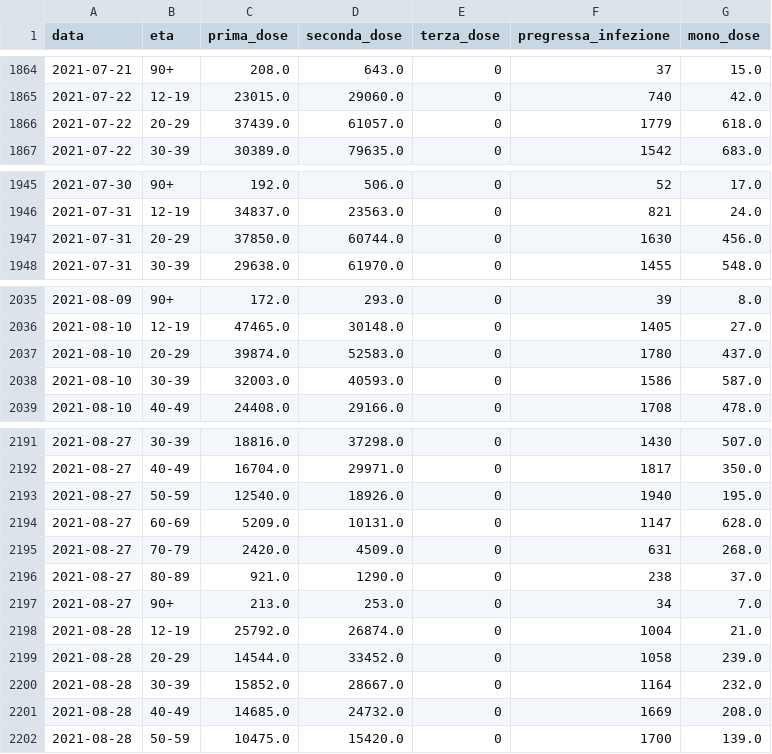
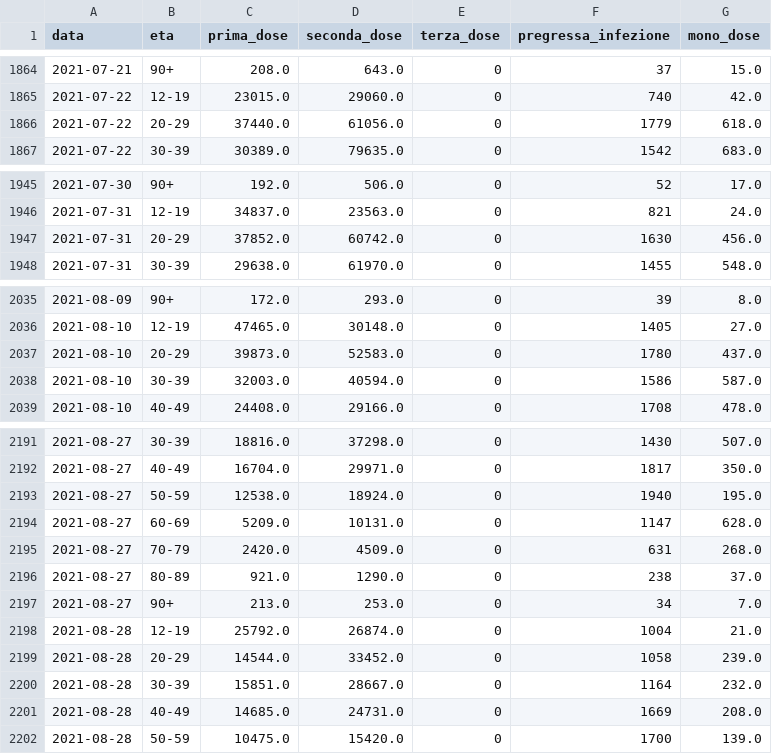
Before and after one commit to nicoparo/epiMOX_data, a CSV file: data/vaccini_regioni/Italia_age.csv, drawn as a sheet; only a part is shown, gaps mark what is left out; the diff covers the shown part only.

```diff
--- a/data/vaccini_regioni/Italia_age.csv
+++ b/data/vaccini_regioni/Italia_age.csv
@@ -1865,3 +1865,3 @@ data,eta,prima_dose,seconda_dose,terza_dose,pregressa_infezione,mono_dose
 2021-07-22,12-19,23015.0,29060.0,0,740,42.0
-2021-07-22,20-29,37439.0,61057.0,0,1779,618.0
+2021-07-22,20-29,37440.0,61056.0,0,1779,618.0
 2021-07-22,30-39,30389.0,79635.0,0,1542,683.0
@@ -1946,3 +1946,3 @@ data,eta,prima_dose,seconda_dose,terza_dose,pregressa_infezione,mono_dose
 2021-07-31,12-19,34837.0,23563.0,0,821,24.0
-2021-07-31,20-29,37850.0,60744.0,0,1630,456.0
+2021-07-31,20-29,37852.0,60742.0,0,1630,456.0
 2021-07-31,30-39,29638.0,61970.0,0,1455,548.0
@@ -2036,4 +2036,4 @@ data,eta,prima_dose,seconda_dose,terza_dose,pregressa_infezione,mono_dose
 2021-08-10,12-19,47465.0,30148.0,0,1405,27.0
-2021-08-10,20-29,39874.0,52583.0,0,1780,437.0
-2021-08-10,30-39,32003.0,40593.0,0,1586,587.0
+2021-08-10,20-29,39873.0,52583.0,0,1780,437.0
+2021-08-10,30-39,32003.0,40594.0,0,1586,587.0
 2021-08-10,40-49,24408.0,29166.0,0,1708,478.0
@@ -2192,3 +2192,3 @@ data,eta,prima_dose,seconda_dose,terza_dose,pregressa_infezione,mono_dose
 2021-08-27,40-49,16704.0,29971.0,0,1817,350.0
-2021-08-27,50-59,12540.0,18926.0,0,1940,195.0
+2021-08-27,50-59,12538.0,18924.0,0,1940,195.0
 2021-08-27,60-69,5209.0,10131.0,0,1147,628.0
@@ -2199,4 +2199,4 @@ data,eta,prima_dose,seconda_dose,terza_dose,pregressa_infezione,mono_dose
 2021-08-28,20-29,14544.0,33452.0,0,1058,239.0
-2021-08-28,30-39,15852.0,28667.0,0,1164,232.0
-2021-08-28,40-49,14685.0,24732.0,0,1669,208.0
+2021-08-28,30-39,15851.0,28667.0,0,1164,232.0
+2021-08-28,40-49,14685.0,24731.0,0,1669,208.0
 2021-08-28,50-59,10475.0,15420.0,0,1700,139.0
```
Also changed, not shown: 10 added rows, 1 removed row and 88 edited cells elsewhere in this file, data/vaccini_regioni/Calabria.csv, data/vaccini_regioni/Campania.csv, 19 other files.
